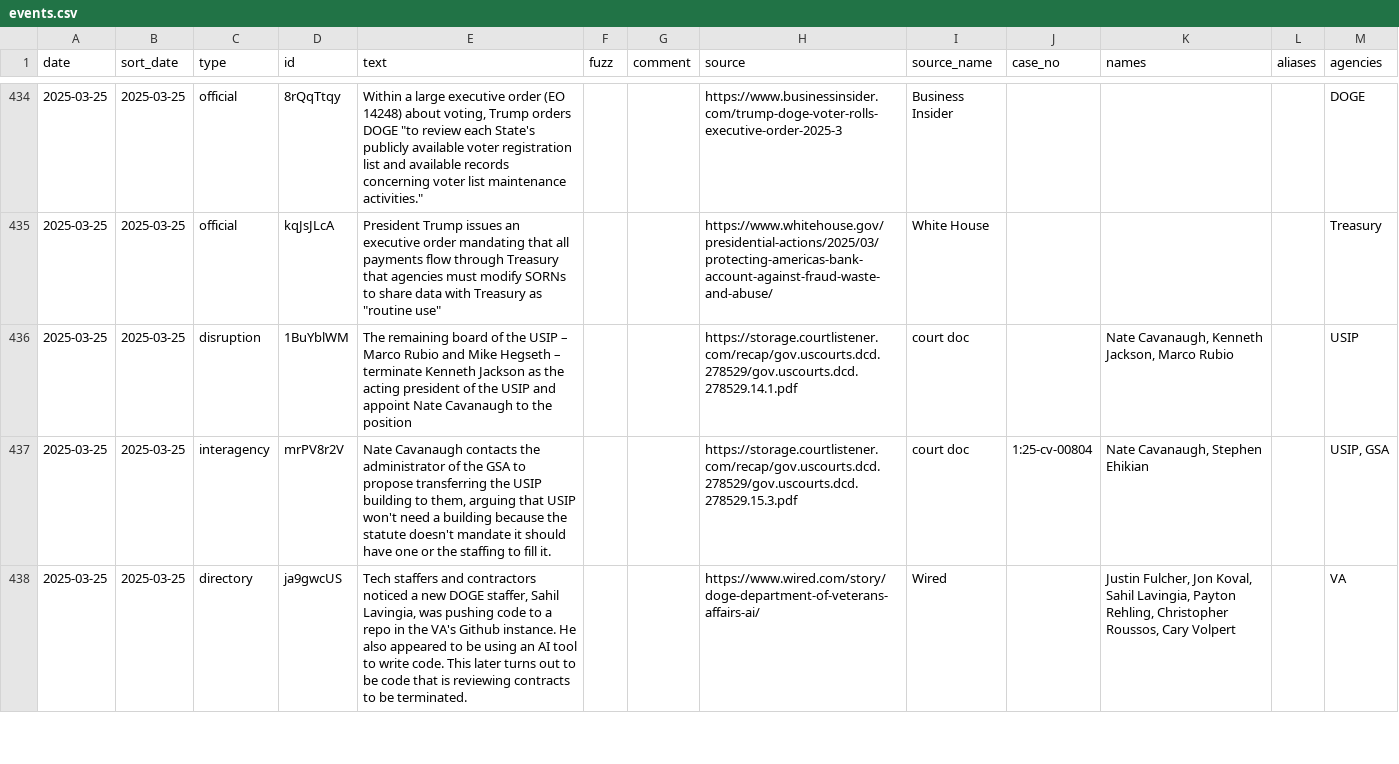
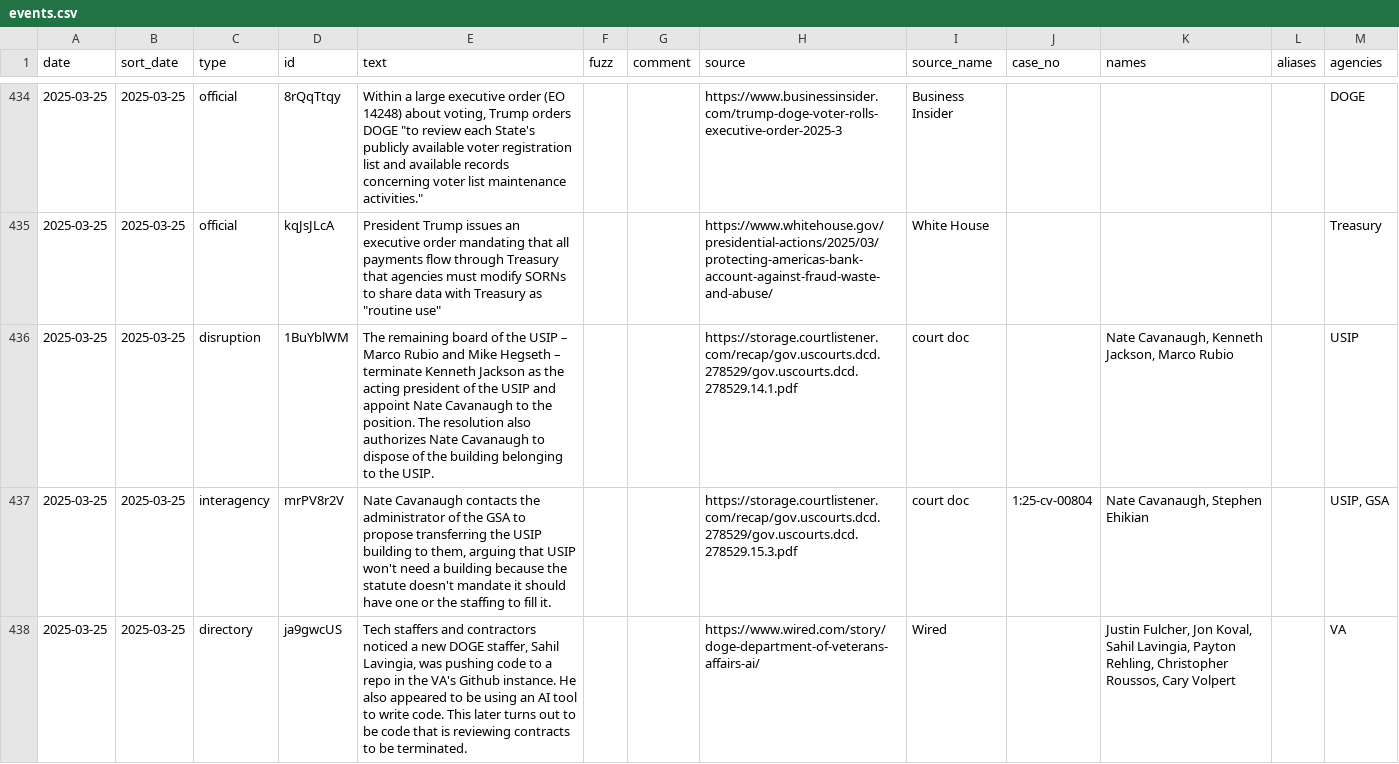
Before and after one commit to harrisj/doge_track, a CSV file: src/csv/events.csv, drawn as a sheet; only a part is shown, gaps mark what is left out.

Commit message:
Tweaks to Nate Cavanaugh title

```diff
--- a/src/csv/events.csv
+++ b/src/csv/events.csv
@@ -435,3 +435,3 @@ date,sort_date,type,id,text,fuzz,comment,source,source_name,case_no,names,aliase
 2025-03-25,2025-03-25,official,kqJsJLcA,"President Trump issues an executive order mandating that all payments flow through Treasury that agencies must modify SORNs to share data with Treasury as ""routine use""",,,https://www.whitehouse.gov/presidential-actions/2025/03/protecting-americas-bank-account-against-fraud-waste-and-abuse/,White House,,"","",Treasury
-2025-03-25,2025-03-25,disruption,1BuYblWM,The remaining board of the USIP – Marco Rubio and Mike Hegseth – terminate Kenneth Jackson as the acting president of the USIP and appoint Nate Cavanaugh to the position,,,https://storage.courtlistener.com/recap/gov.uscourts.dcd.278529/gov.uscourts.dcd.278529.14.1.pdf,court doc,,"Nate Cavanaugh, Kenneth Jackson, Marco Rubio","",USIP
+2025-03-25,2025-03-25,disruption,1BuYblWM,The remaining board of the USIP – Marco Rubio and Mike Hegseth – terminate Kenneth Jackson as the acting president of the USIP and appoint Nate Cavanaugh to the position. The resolution also authorizes Nate Cavanaugh to dispose of the building belonging to the USIP.,,,https://storage.courtlistener.com/recap/gov.uscourts.dcd.278529/gov.uscourts.dcd.278529.14.1.pdf,court doc,,"Nate Cavanaugh, Kenneth Jackson, Marco Rubio","",USIP
 2025-03-25,2025-03-25,interagency,mrPV8r2V,"Nate Cavanaugh contacts the administrator of the GSA to propose transferring the USIP building to them, arguing that USIP won't need a building because the statute doesn't mandate it should have one or the staffing to fill it.",,,https://storage.courtlistener.com/recap/gov.uscourts.dcd.278529/gov.uscourts.dcd.278529.15.3.pdf,court doc,1:25-cv-00804,"Nate Cavanaugh, Stephen Ehikian","","USIP, GSA"
```
Also changed, not shown: 1 other file.
